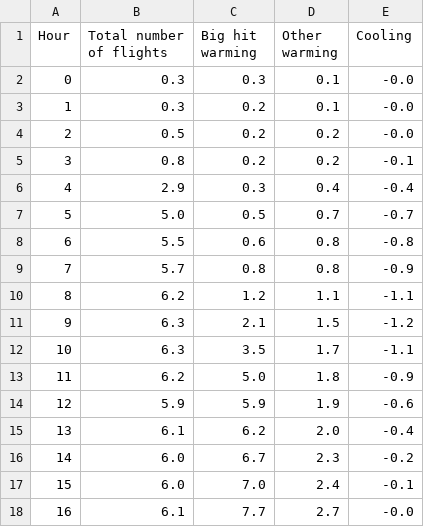
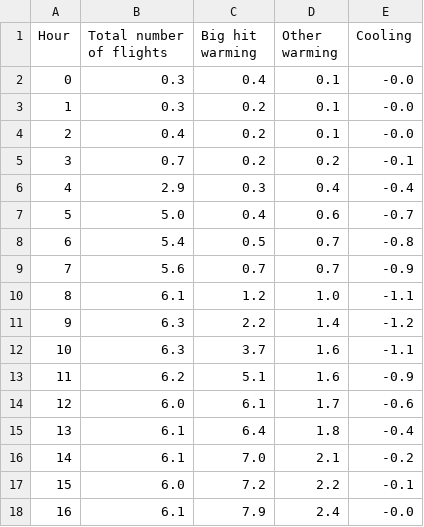
Before and after one commit to Transport-Environment/atm_and_contrail_avoidance, a CSV file: output/departures/2_big_hits_by_hour.csv, drawn as a sheet; only a part is shown; the diff covers the shown part only.

```diff
--- a/output/departures/2_big_hits_by_hour.csv
+++ b/output/departures/2_big_hits_by_hour.csv
@@ -1,18 +1,18 @@
 Hour,Total number of flights,Big hit warming,Other warming,Cooling
-0,0.3,0.3,0.1,-0.0
+0,0.3,0.4,0.1,-0.0
 1,0.3,0.2,0.1,-0.0
-2,0.5,0.2,0.2,-0.0
-3,0.8,0.2,0.2,-0.1
+2,0.4,0.2,0.1,-0.0
+3,0.7,0.2,0.2,-0.1
 4,2.9,0.3,0.4,-0.4
-5,5.0,0.5,0.7,-0.7
-6,5.5,0.6,0.8,-0.8
-7,5.7,0.8,0.8,-0.9
-8,6.2,1.2,1.1,-1.1
-9,6.3,2.1,1.5,-1.2
-10,6.3,3.5,1.7,-1.1
-11,6.2,5.0,1.8,-0.9
-12,5.9,5.9,1.9,-0.6
-13,6.1,6.2,2.0,-0.4
-14,6.0,6.7,2.3,-0.2
-15,6.0,7.0,2.4,-0.1
-16,6.1,7.7,2.7,-0.0
+5,5.0,0.4,0.6,-0.7
+6,5.4,0.5,0.7,-0.8
+7,5.6,0.7,0.7,-0.9
+8,6.1,1.2,1.0,-1.1
+9,6.3,2.2,1.4,-1.2
+10,6.3,3.7,1.6,-1.1
+11,6.2,5.1,1.6,-0.9
+12,6.0,6.1,1.7,-0.6
+13,6.1,6.4,1.8,-0.4
+14,6.1,7.0,2.1,-0.2
+15,6.0,7.2,2.2,-0.1
+16,6.1,7.9,2.4,-0.0
```
Also changed, not shown: 18 edited cells elsewhere in this file, output/departures/1_big_hits_by_month.csv, output/departures/3_daily_big_hits_by_airport.csv, 9 other files.
